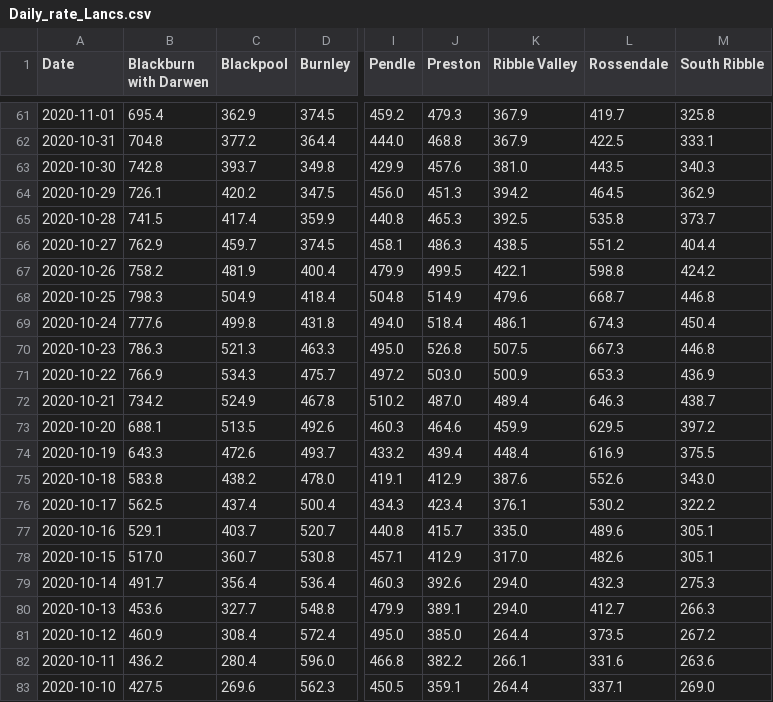
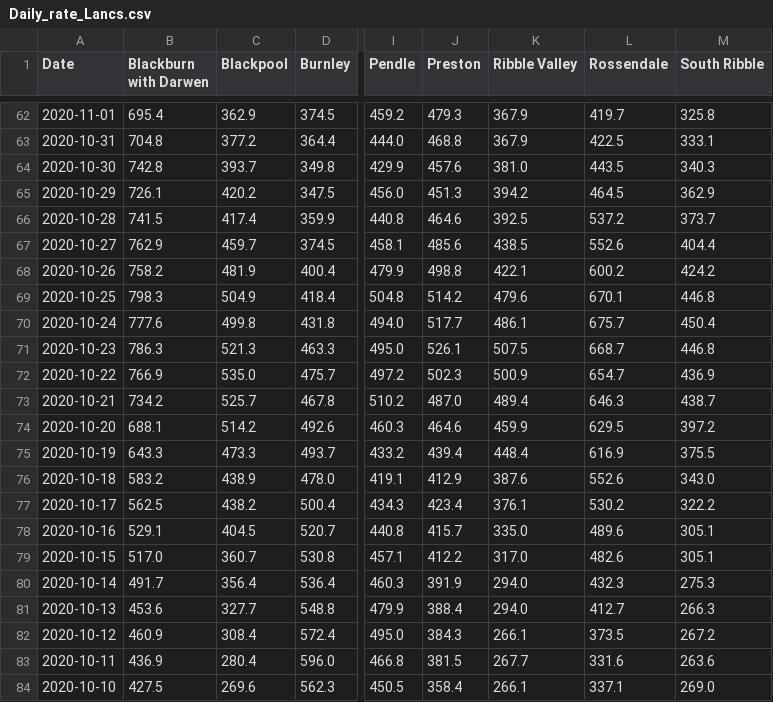
Before and after one commit to paumber/covid-data, a CSV file: Daily_rate_Lancs.csv, drawn as a sheet; only a part is shown, gaps mark what is left out; addresses are those after the commit; the diff covers the shown part only; the diff names each change by its address in the sheet, - before the commit and + after, or states it on an @@ line.

Commit message:
Update Daily_rate_Lancs.csv

```diff
--- a/Daily_rate_Lancs.csv
+++ b/Daily_rate_Lancs.csv
-J66 (Preston): 465.3
+J66 (Preston): 464.6
-L66 (Rossendale): 535.8
+L66 (Rossendale): 537.2
-J67 (Preston): 486.3
+J67 (Preston): 485.6
-L67 (Rossendale): 551.2
+L67 (Rossendale): 552.6
-J68 (Preston): 499.5
+J68 (Preston): 498.8
-L68 (Rossendale): 598.8
+L68 (Rossendale): 600.2
-J69 (Preston): 514.9
+J69 (Preston): 514.2
-L69 (Rossendale): 668.7
+L69 (Rossendale): 670.1
-J70 (Preston): 518.4
+J70 (Preston): 517.7
-L70 (Rossendale): 674.3
+L70 (Rossendale): 675.7
-J71 (Preston): 526.8
+J71 (Preston): 526.1
-L71 (Rossendale): 667.3
+L71 (Rossendale): 668.7
-C72 (Blackpool): 534.3
+C72 (Blackpool): 535.0
-J72 (Preston): 503.0
+J72 (Preston): 502.3
-L72 (Rossendale): 653.3
+L72 (Rossendale): 654.7
-C73 (Blackpool): 524.9
+C73 (Blackpool): 525.7
-C74 (Blackpool): 513.5
+C74 (Blackpool): 514.2
-C75 (Blackpool): 472.6
+C75 (Blackpool): 473.3
-B76 (Blackburn with Darwen): 583.8
+B76 (Blackburn with Darwen): 583.2
-C76 (Blackpool): 438.2
+C76 (Blackpool): 438.9
-C77 (Blackpool): 437.4
+C77 (Blackpool): 438.2
-C78 (Blackpool): 403.7
+C78 (Blackpool): 404.5
-J79 (Preston): 412.9
+J79 (Preston): 412.2
-J80 (Preston): 392.6
+J80 (Preston): 391.9
-J81 (Preston): 389.1
+J81 (Preston): 388.4
-J82 (Preston): 385.0
+J82 (Preston): 384.3
-K82 (Ribble Valley): 264.4
+K82 (Ribble Valley): 266.1
-B83 (Blackburn with Darwen): 436.2
+B83 (Blackburn with Darwen): 436.9
-J83 (Preston): 382.2
+J83 (Preston): 381.5
-K83 (Ribble Valley): 266.1
+K83 (Ribble Valley): 267.7
-J84 (Preston): 359.1
+J84 (Preston): 358.4
-K84 (Ribble Valley): 264.4
+K84 (Ribble Valley): 266.1
```
Also changed, not shown: 1 added row and 74 edited cells elsewhere in this file.
